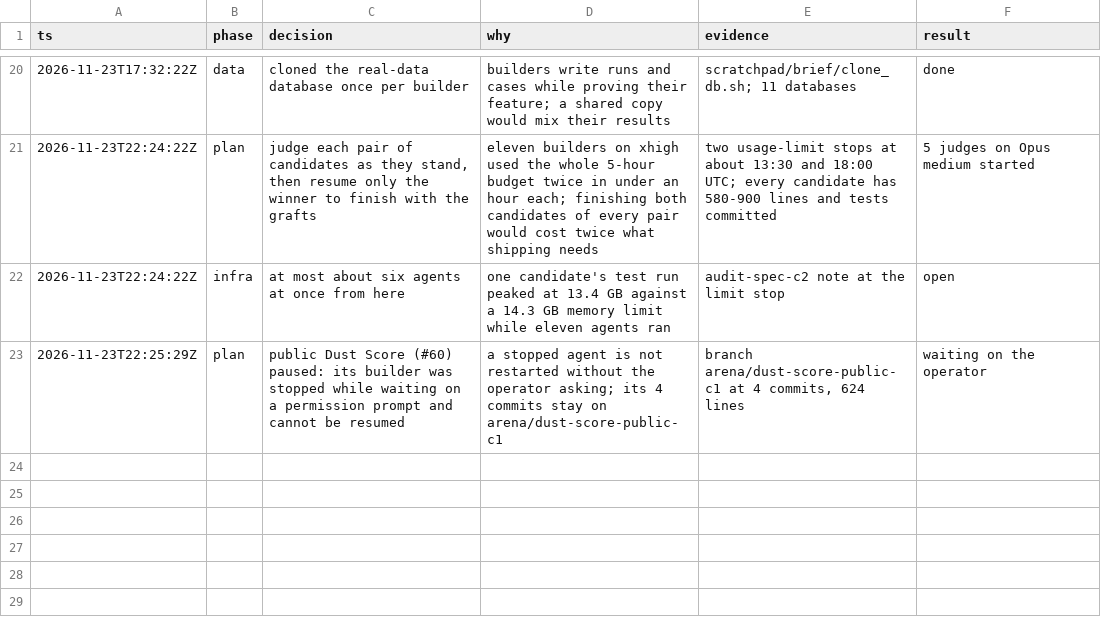
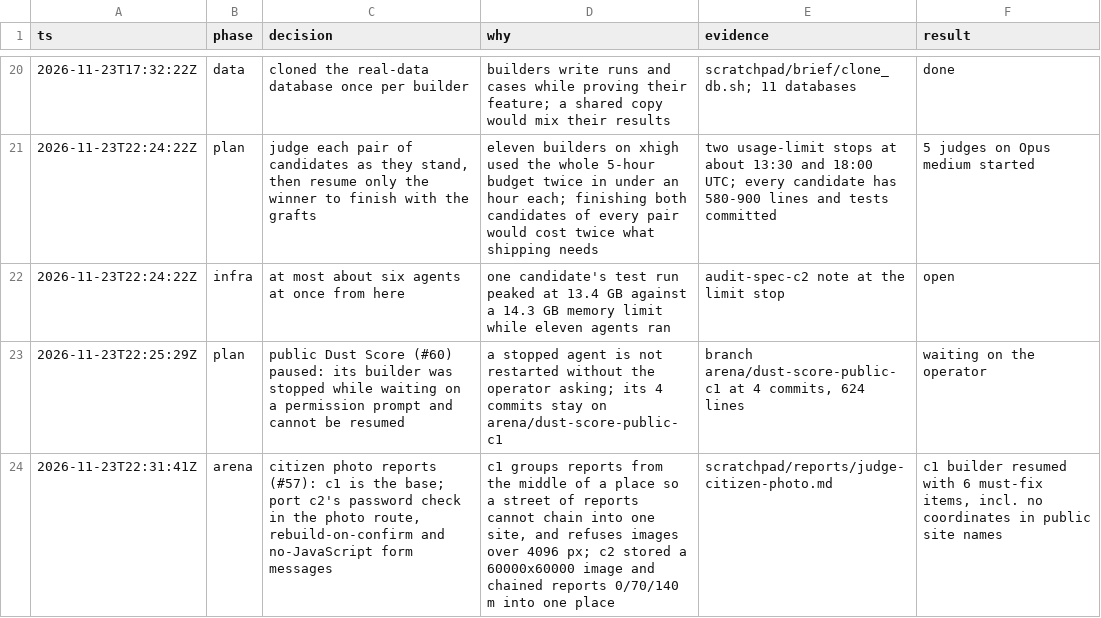
Before and after one commit to Ansh-Sonkusare/dusttrace, a TSV file: decisions.tsv, drawn as a sheet; only a part is shown, gaps mark what is left out.

```diff
--- a/decisions.tsv
+++ b/decisions.tsv
@@ -23 +23,2 @@ ts	phase	decision	why	evidence	result
 2026-11-23T22:25:29Z	plan	public Dust Score (#60) paused: its builder was stopped while waiting on a permission prompt and cannot be resumed	a stopped agent is not restarted without the operator asking; its 4 commits stay on arena/dust-score-public-c1	branch arena/dust-score-public-c1 at 4 commits, 624 lines	waiting on the operator
+2026-11-23T22:31:41Z	arena	citizen photo reports (#57): c1 is the base; port c2's password check in the photo route, rebuild-on-confirm and no-JavaScript form messages	c1 groups reports from the middle of a place so a street of reports cannot chain into one site, and refuses images over 4096 px; c2 stored a 60000x60000 image and chained reports 0/70/140 m into one place	scratchpad/reports/judge-citizen-photo.md	c1 builder resumed with 6 must-fix items, incl. no coordinates in public site names
```
